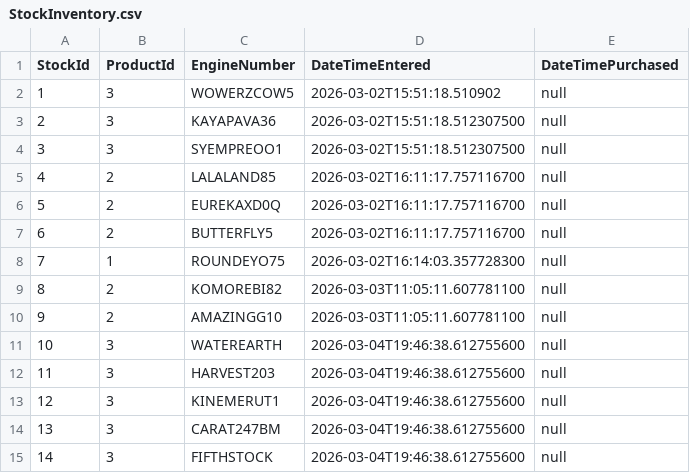
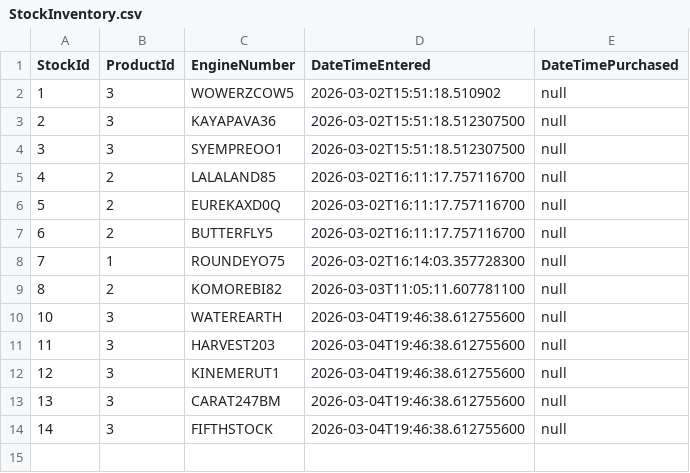
Before and after one commit to leafleafle/stock-inventory-system, a CSV file: StockInventory.csv, drawn as a sheet.

```diff
--- a/StockInventory.csv
+++ b/StockInventory.csv
@@ -9,3 +9,2 @@ StockId;ProductId;EngineNumber;DateTimeEntered;DateTimePurchased
 8;2;KOMOREBI82;2026-03-03T11:05:11.607781100;null
-9;2;AMAZINGG10;2026-03-03T11:05:11.607781100;null
 10;3;WATEREARTH;2026-03-04T19:46:38.612755600;null
```
Also changed, not shown: 1 other file.
